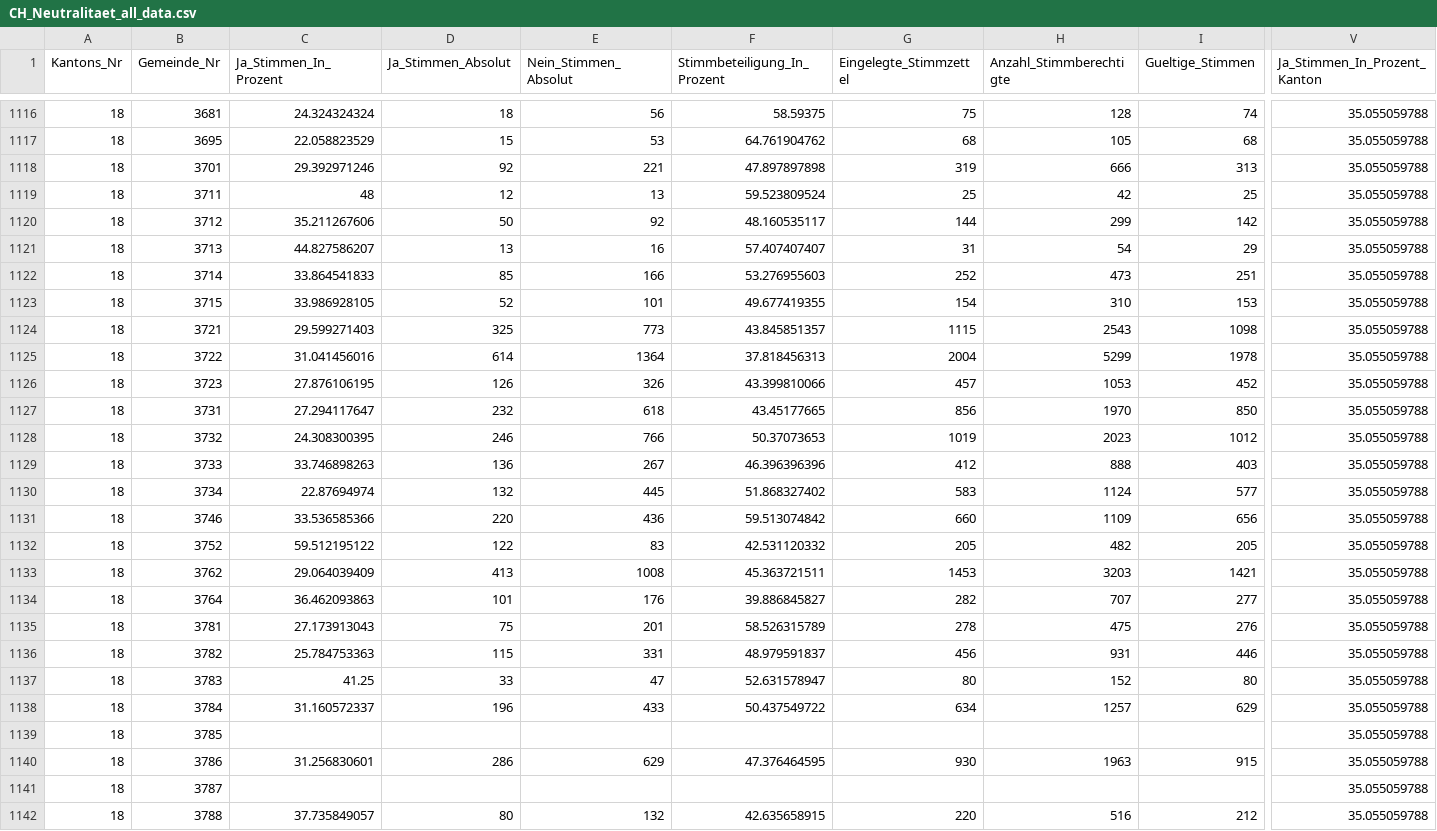
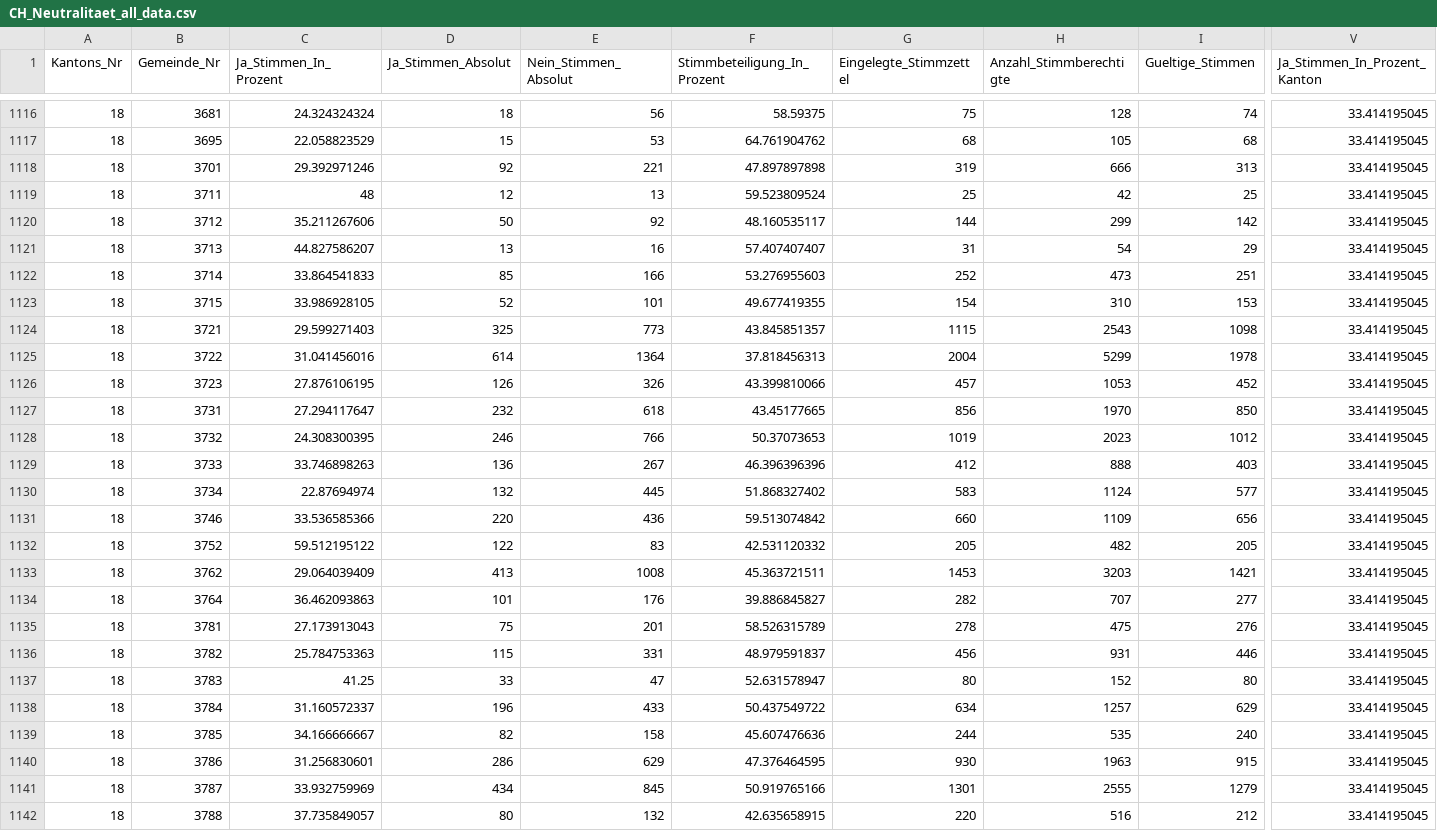
Before and after one commit to awp-finanznachrichten/lena_september2026, a CSV file: Output_Switzerland/CH_Neutralitaet_all_data.csv, drawn as a sheet; only a part is shown, gaps mark what is left out; the diff covers the shown part only; the diff names each change by its address in the sheet, - before the commit and + after, or states it on an @@ line.

```diff
--- a/Output_Switzerland/CH_Neutralitaet_all_data.csv
+++ b/Output_Switzerland/CH_Neutralitaet_all_data.csv
-V1116:V1142 (Ja_Stimmen_In_Prozent_Kanton): 35.055059788
+V1116:V1142 (Ja_Stimmen_In_Prozent_Kanton): 33.414195045
-C1139 (Ja_Stimmen_In_Prozent): (empty)
+C1139 (Ja_Stimmen_In_Prozent): 34.166666667
-D1139 (Ja_Stimmen_Absolut): (empty)
+D1139 (Ja_Stimmen_Absolut): 82
-E1139 (Nein_Stimmen_Absolut): (empty)
+E1139 (Nein_Stimmen_Absolut): 158
-F1139 (Stimmbeteiligung_In_Prozent): (empty)
+F1139 (Stimmbeteiligung_In_Prozent): 45.607476636
-G1139 (Eingelegte_Stimmzettel): (empty)
+G1139 (Eingelegte_Stimmzettel): 244
-H1139 (Anzahl_Stimmberechtigte): (empty)
+H1139 (Anzahl_Stimmberechtigte): 535
-I1139 (Gueltige_Stimmen): (empty)
+I1139 (Gueltige_Stimmen): 240
-C1141 (Ja_Stimmen_In_Prozent): (empty)
+C1141 (Ja_Stimmen_In_Prozent): 33.932759969
-D1141 (Ja_Stimmen_Absolut): (empty)
+D1141 (Ja_Stimmen_Absolut): 434
-E1141 (Nein_Stimmen_Absolut): (empty)
+E1141 (Nein_Stimmen_Absolut): 845
-F1141 (Stimmbeteiligung_In_Prozent): (empty)
+F1141 (Stimmbeteiligung_In_Prozent): 50.919765166
-G1141 (Eingelegte_Stimmzettel): (empty)
+G1141 (Eingelegte_Stimmzettel): 1301
-H1141 (Anzahl_Stimmberechtigte): (empty)
+H1141 (Anzahl_Stimmberechtigte): 2555
-I1141 (Gueltige_Stimmen): (empty)
+I1141 (Gueltige_Stimmen): 1279
```
Also changed, not shown: 146 edited cells elsewhere in this file, Output_Cantons/OW_CH_Ernaehrung_dw_de.csv, Output_Cantons/OW_CH_Neutralitaet_dw_de.csv, 14 other files.
